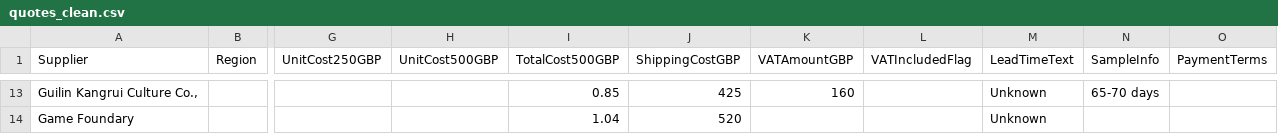
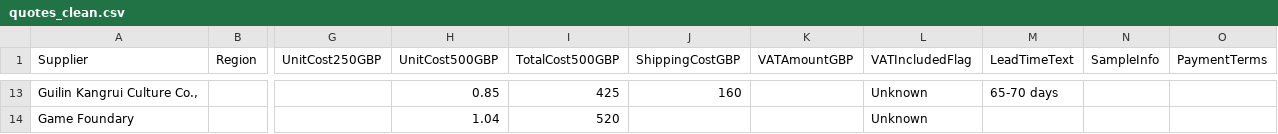
Before and after one commit to roshigod98/Enterprise_financial_modelling, a CSV file: data/quotes_clean.csv, drawn as a sheet; only a part is shown, gaps mark what is left out; the diff covers the shown part only; the diff names each change by its address in the sheet, - before the commit and + after, or states it on an @@ line.

```diff
--- a/data/quotes_clean.csv
+++ b/data/quotes_clean.csv
-H13 (UnitCost500GBP): (empty)
+H13 (UnitCost500GBP): 0.85
-I13 (TotalCost500GBP): 0.85
+I13 (TotalCost500GBP): 425
-J13 (ShippingCostGBP): 425
+J13 (ShippingCostGBP): 160
-K13 (VATAmountGBP): 160
+K13 (VATAmountGBP): (empty)
-L13:L14 (VATIncludedFlag): (empty)
+L13:L14 (VATIncludedFlag): Unknown
-M13 (LeadTimeText): Unknown
+M13 (LeadTimeText): 65-70 days
-N13 (SampleInfo): 65-70 days
+N13 (SampleInfo): (empty)
-H14 (UnitCost500GBP): (empty)
+H14 (UnitCost500GBP): 1.04
-I14 (TotalCost500GBP): 1.04
+I14 (TotalCost500GBP): 520
-J14 (ShippingCostGBP): 520
+J14 (ShippingCostGBP): (empty)
-M14 (LeadTimeText): Unknown
+M14 (LeadTimeText): (empty)
```
Also changed, not shown: 64 edited cells elsewhere in this file, 19 other files.
